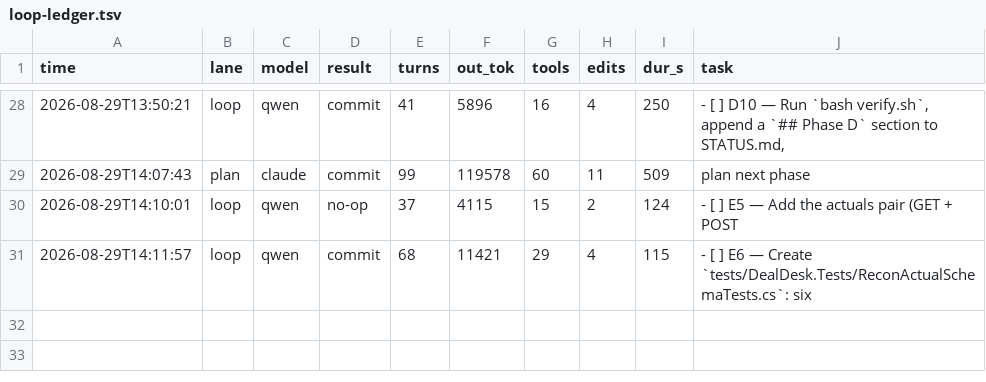
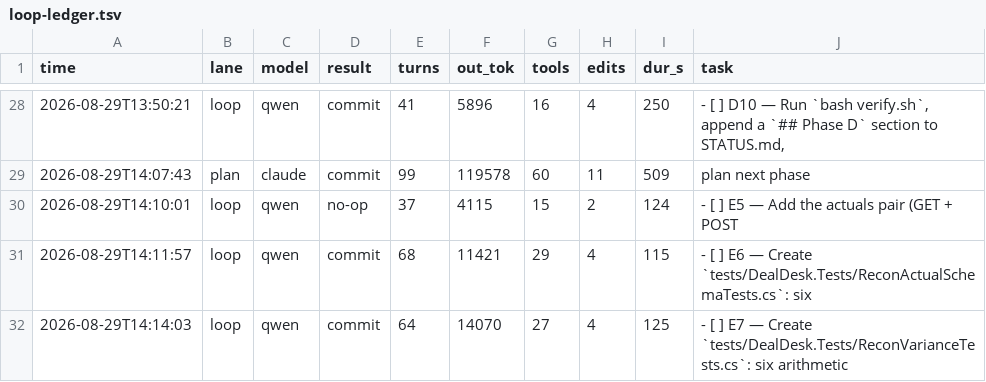
Before and after one commit to HTC-56/dealdesk, a TSV file: loop-ledger.tsv, drawn as a sheet; only a part is shown, gaps mark what is left out.

Commit message:
chore(loop): sweep-commit stranded work after task: E7 — Create `tests/DealDesk.Tests/ReconVarianceTests.cs`: six arithmetic

```diff
--- a/loop-ledger.tsv
+++ b/loop-ledger.tsv
@@ -31 +31,2 @@ time	lane	model	result	turns	out_tok	tools	edits	dur_s	task
 2026-08-29T14:11:57	loop	qwen	commit	68	11421	29	4	115	- [ ] E6 — Create `tests/DealDesk.Tests/ReconActualSchemaTests.cs`: six
+2026-08-29T14:14:03	loop	qwen	commit	64	14070	27	4	125	- [ ] E7 — Create `tests/DealDesk.Tests/ReconVarianceTests.cs`: six arithmetic
```
